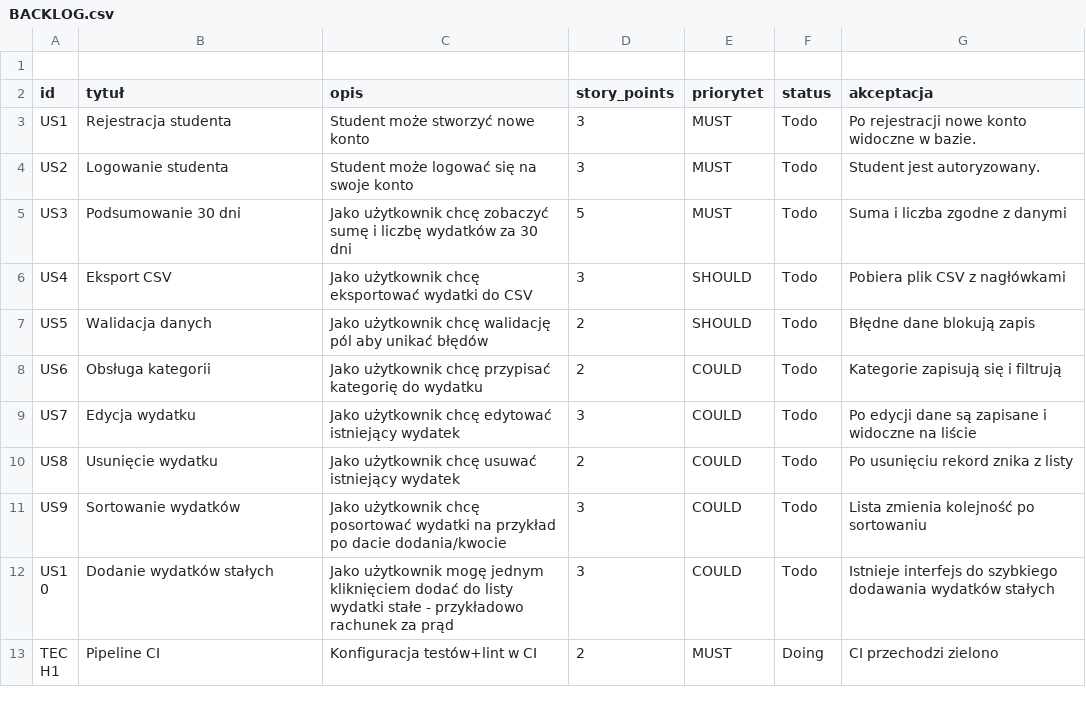
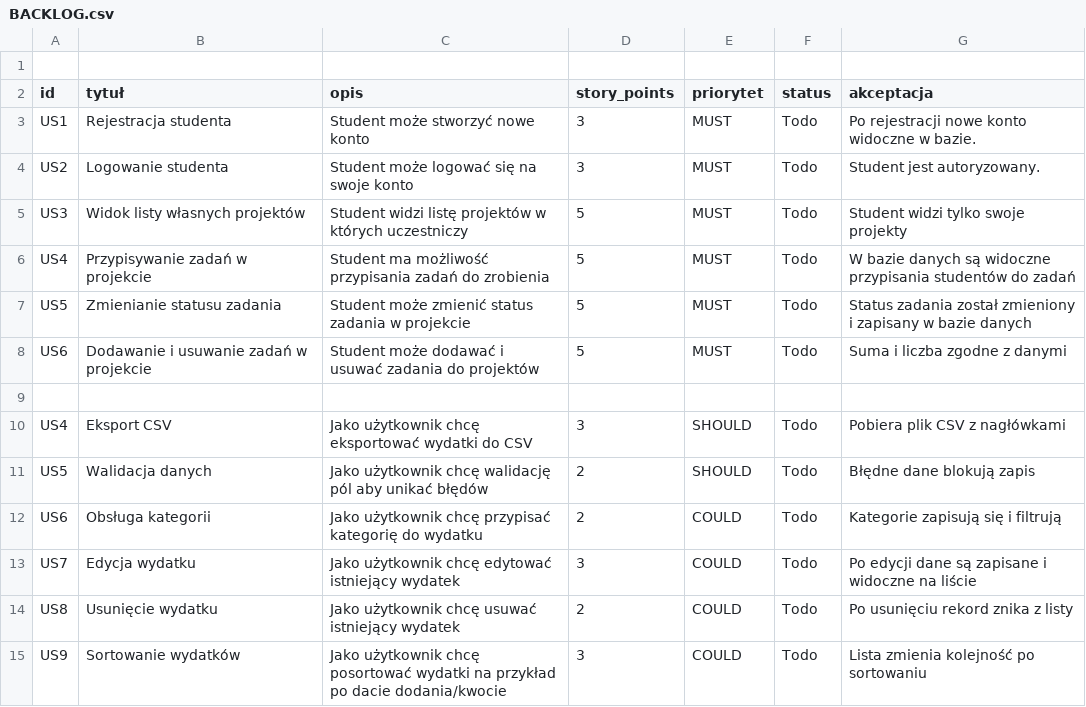
Before and after one commit to krzcie002/ProgramowanieZwinneGrupa1, a CSV file: BACKLOG.csv, drawn as a sheet; only a part is shown; the shorter side is filled out with more unchanged rows.

Commit message:
Update backlog with new user stories and changes

```diff
--- a/BACKLOG.csv
+++ b/BACKLOG.csv
@@ -4,3 +4,7 @@ US1,Rejestracja studenta,Student może stworzyć nowe konto,3,MUST,Todo,Po rejes
 US2,Logowanie studenta,Student może logować się na swoje konto,3,MUST,Todo,Student jest autoryzowany.
-US3,Podsumowanie 30 dni,Jako użytkownik chcę zobaczyć sumę i liczbę wydatków za 30 dni,5,MUST,Todo,Suma i liczba zgodne z danymi
+US3,Widok listy własnych projektów,Student widzi listę projektów w których uczestniczy,5,MUST,Todo,Student widzi tylko swoje projekty
+US4,Przypisywanie zadań w projekcie,Student ma możliwość przypisania zadań do zrobienia,5,MUST,Todo,W bazie danych są widoczne przypisania studentów do zadań
+US5,Zmienianie statusu zadania,Student może zmienić status zadania w projekcie,5,MUST,Todo,Status zadania został zmieniony i zapisany w bazie danych
+US6,Dodawanie i usuwanie zadań w projekcie,Student może dodawać i usuwać zadania do projektów,5,MUST,Todo,Suma i liczba zgodne z danymi
+
 US4,Eksport CSV,Jako użytkownik chcę eksportować wydatki do CSV,3,SHOULD,Todo,Pobiera plik CSV z nagłówkami
```
